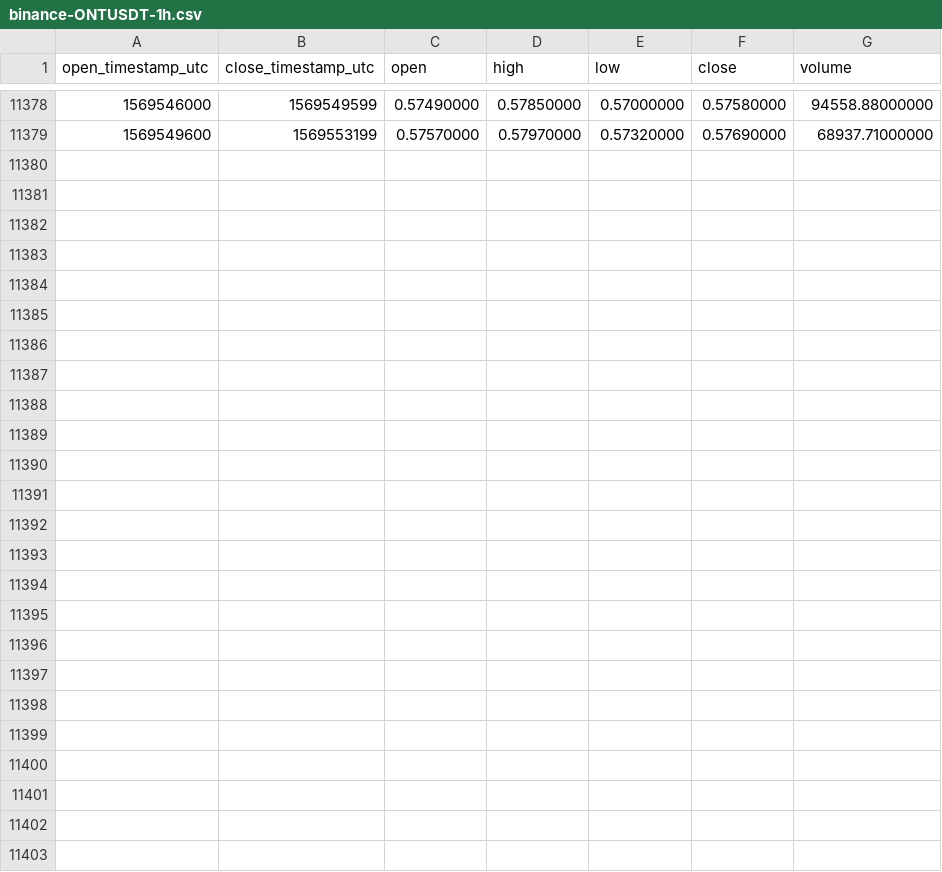
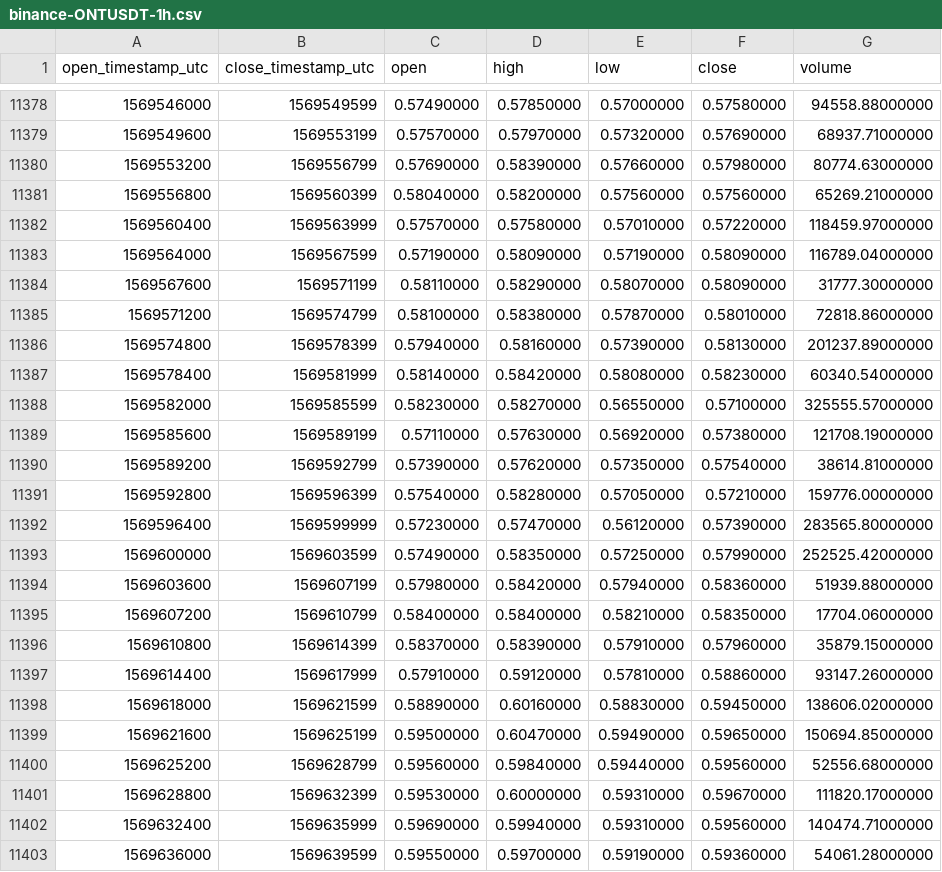
Before and after one commit to cryptobigbro/binance-ONTUSDT, a CSV file: binance-ONTUSDT-1h.csv, drawn as a sheet; only a part is shown, gaps mark what is left out; the diff names each change by its address in the sheet, - before the commit and + after, or states it on an @@ line.

Commit message:
Update OHLCV data.

```diff
--- a/binance-ONTUSDT-1h.csv
+++ b/binance-ONTUSDT-1h.csv
+row 11380: 1569553200 | 1569556799 | 0.57690000 | 0.58390000 | 0.57660000 | 0.57980000 | 80774.63000000
+row 11381: 1569556800 | 1569560399 | 0.58040000 | 0.58200000 | 0.57560000 | 0.57560000 | 65269.21000000
+row 11382: 1569560400 | 1569563999 | 0.57570000 | 0.57580000 | 0.57010000 | 0.57220000 | 118459.97000000
+row 11383: 1569564000 | 1569567599 | 0.57190000 | 0.58090000 | 0.57190000 | 0.58090000 | 116789.04000000
+row 11384: 1569567600 | 1569571199 | 0.58110000 | 0.58290000 | 0.58070000 | 0.58090000 | 31777.30000000
+row 11385: 1569571200 | 1569574799 | 0.58100000 | 0.58380000 | 0.57870000 | 0.58010000 | 72818.86000000
+row 11386: 1569574800 | 1569578399 | 0.57940000 | 0.58160000 | 0.57390000 | 0.58130000 | 201237.89000000
+row 11387: 1569578400 | 1569581999 | 0.58140000 | 0.58420000 | 0.58080000 | 0.58230000 | 60340.54000000
+row 11388: 1569582000 | 1569585599 | 0.58230000 | 0.58270000 | 0.56550000 | 0.57100000 | 325555.57000000
+row 11389: 1569585600 | 1569589199 | 0.57110000 | 0.57630000 | 0.56920000 | 0.57380000 | 121708.19000000
+row 11390: 1569589200 | 1569592799 | 0.57390000 | 0.57620000 | 0.57350000 | 0.57540000 | 38614.81000000
+row 11391: 1569592800 | 1569596399 | 0.57540000 | 0.58280000 | 0.57050000 | 0.57210000 | 159776.00000000
+row 11392: 1569596400 | 1569599999 | 0.57230000 | 0.57470000 | 0.56120000 | 0.57390000 | 283565.80000000
+row 11393: 1569600000 | 1569603599 | 0.57490000 | 0.58350000 | 0.57250000 | 0.57990000 | 252525.42000000
+row 11394: 1569603600 | 1569607199 | 0.57980000 | 0.58420000 | 0.57940000 | 0.58360000 | 51939.88000000
+row 11395: 1569607200 | 1569610799 | 0.58400000 | 0.58400000 | 0.58210000 | 0.58350000 | 17704.06000000
+row 11396: 1569610800 | 1569614399 | 0.58370000 | 0.58390000 | 0.57910000 | 0.57960000 | 35879.15000000
+row 11397: 1569614400 | 1569617999 | 0.57910000 | 0.59120000 | 0.57810000 | 0.58860000 | 93147.26000000
+row 11398: 1569618000 | 1569621599 | 0.58890000 | 0.60160000 | 0.58830000 | 0.59450000 | 138606.02000000
+row 11399: 1569621600 | 1569625199 | 0.59500000 | 0.60470000 | 0.59490000 | 0.59650000 | 150694.85000000
+row 11400: 1569625200 | 1569628799 | 0.59560000 | 0.59840000 | 0.59440000 | 0.59560000 | 52556.68000000
+row 11401: 1569628800 | 1569632399 | 0.59530000 | 0.60000000 | 0.59310000 | 0.59670000 | 111820.17000000
+row 11402: 1569632400 | 1569635999 | 0.59690000 | 0.59940000 | 0.59310000 | 0.59560000 | 140474.71000000
+row 11403: 1569636000 | 1569639599 | 0.59550000 | 0.59700000 | 0.59190000 | 0.59360000 | 54061.28000000
```
Also changed, not shown: binance-ONTUSDT-1d.csv.
